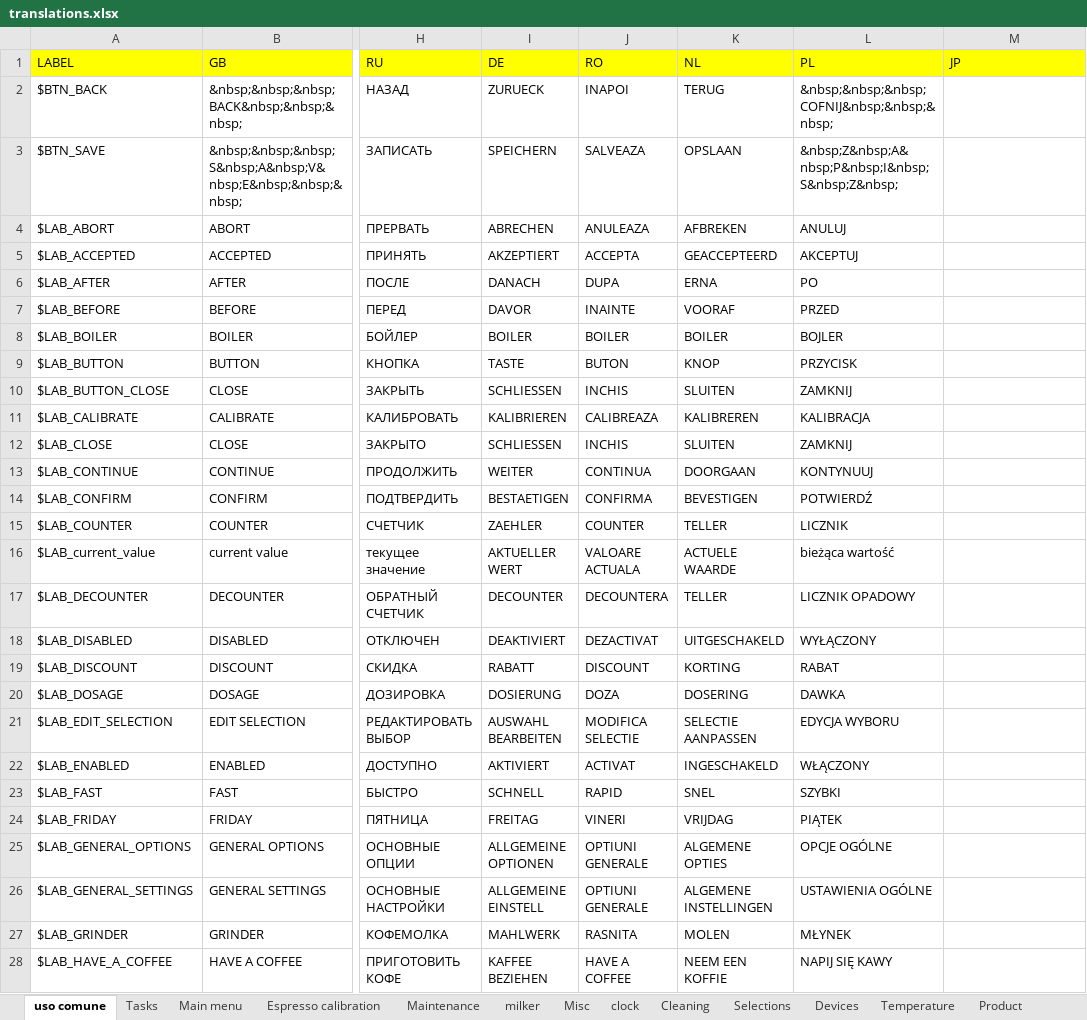
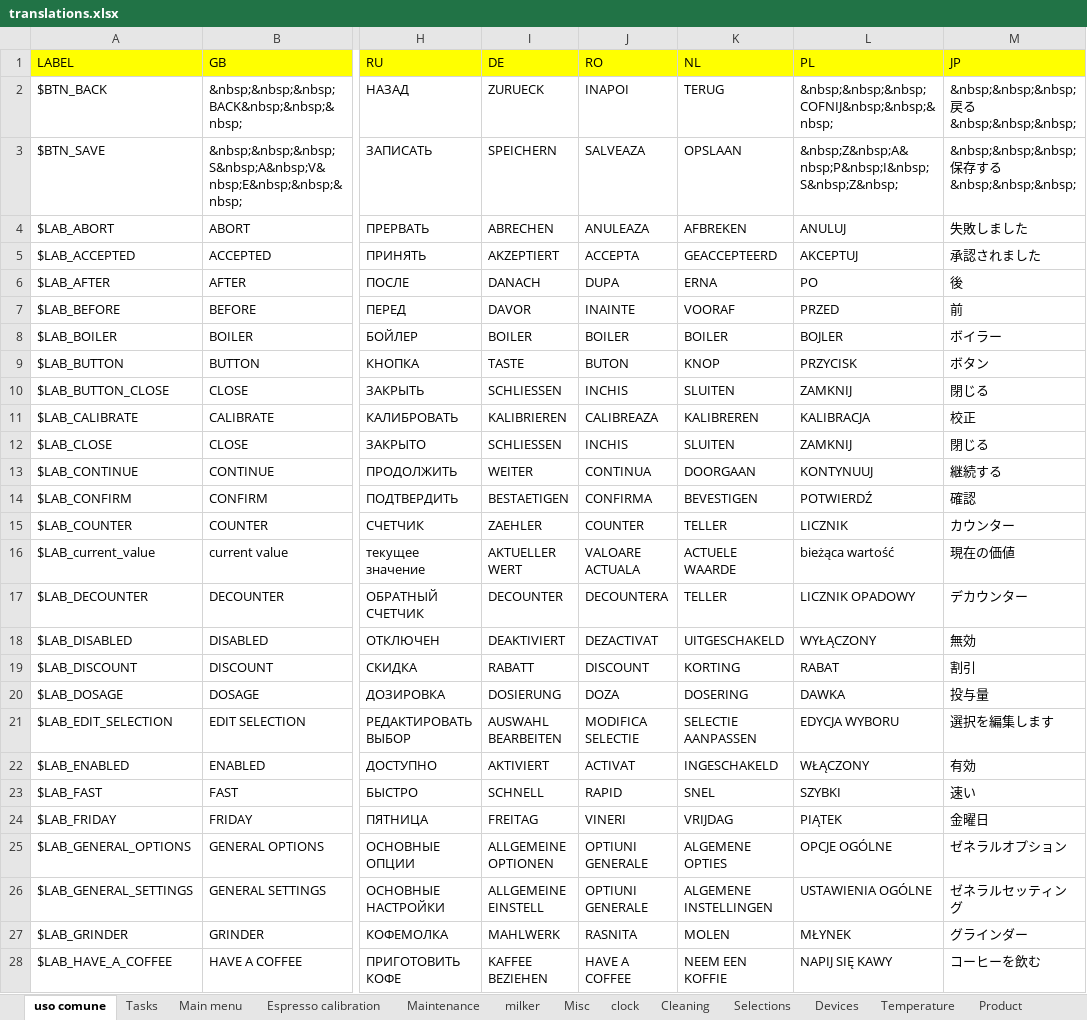
Before and after one commit to I1kham/gpu-fts-nestle-2019, an Excel workbook: MenuProgTranslator/translations.xlsx, sheet uso comune, drawn as a sheet; only a part is shown, gaps mark what is left out; values as stored, in another font and other column widths than the file's, no borders; the diff covers the shown part only; the diff names each change by its address in the sheet, - before the commit and + after, or states it on an @@ line.

```diff
--- a/MenuProgTranslator/translations.xlsx (sheet uso comune)
+++ b/MenuProgTranslator/translations.xlsx (sheet uso comune)
-M2 (JP): (empty)
+M2 (JP): &nbsp;&nbsp;&nbsp;戻る&nbsp;&nbsp;&nbsp;
-M3 (JP): (empty)
+M3 (JP): &nbsp;&nbsp;&nbsp;保存する&nbsp;&nbsp;&nbsp;
-M4 (JP): (empty)
+M4 (JP): 失敗しました
-M5 (JP): (empty)
+M5 (JP): 承認されました
-M6 (JP): (empty)
+M6 (JP): 後
-M7 (JP): (empty)
+M7 (JP): 前
-M8 (JP): (empty)
+M8 (JP): ボイラー
-M9 (JP): (empty)
+M9 (JP): ボタン
-M10 (JP): (empty)
+M10 (JP): 閉じる
-M11 (JP): (empty)
+M11 (JP): 校正
-M12 (JP): (empty)
+M12 (JP): 閉じる
-M13 (JP): (empty)
+M13 (JP): 継続する
-M14 (JP): (empty)
+M14 (JP): 確認
-M15 (JP): (empty)
+M15 (JP): カウンター
-M16 (JP): (empty)
+M16 (JP): 現在の価値
-M17 (JP): (empty)
+M17 (JP): デカウンター
-M18 (JP): (empty)
+M18 (JP): 無効
-M19 (JP): (empty)
+M19 (JP): 割引
-M20 (JP): (empty)
+M20 (JP): 投与量
-M21 (JP): (empty)
+M21 (JP): 選択を編集します
-M22 (JP): (empty)
+M22 (JP): 有効
-M23 (JP): (empty)
+M23 (JP): 速い
-M24 (JP): (empty)
+M24 (JP): 金曜日
-M25 (JP): (empty)
+M25 (JP): ゼネラルオプション
-M26 (JP): (empty)
+M26 (JP): ゼネラルセッティング
-M27 (JP): (empty)
+M27 (JP): グラインダー
-M28 (JP): (empty)
+M28 (JP): コーヒーを飲む
```
Also changed, not shown: 42 edited cells elsewhere in this sheet, sheet Cleaning, sheet milker, sheet Selections, sheet Devices, sheet Misc, sheet Tasks, 8 more sheets, 15 other files.
